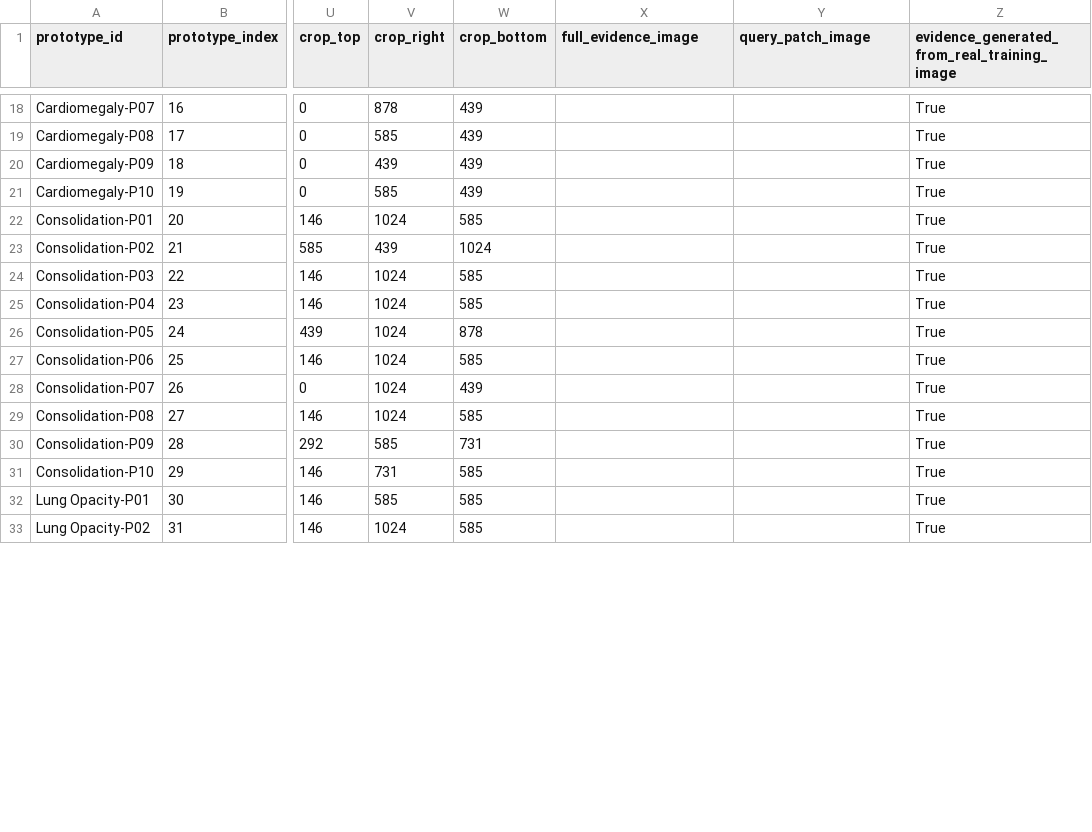
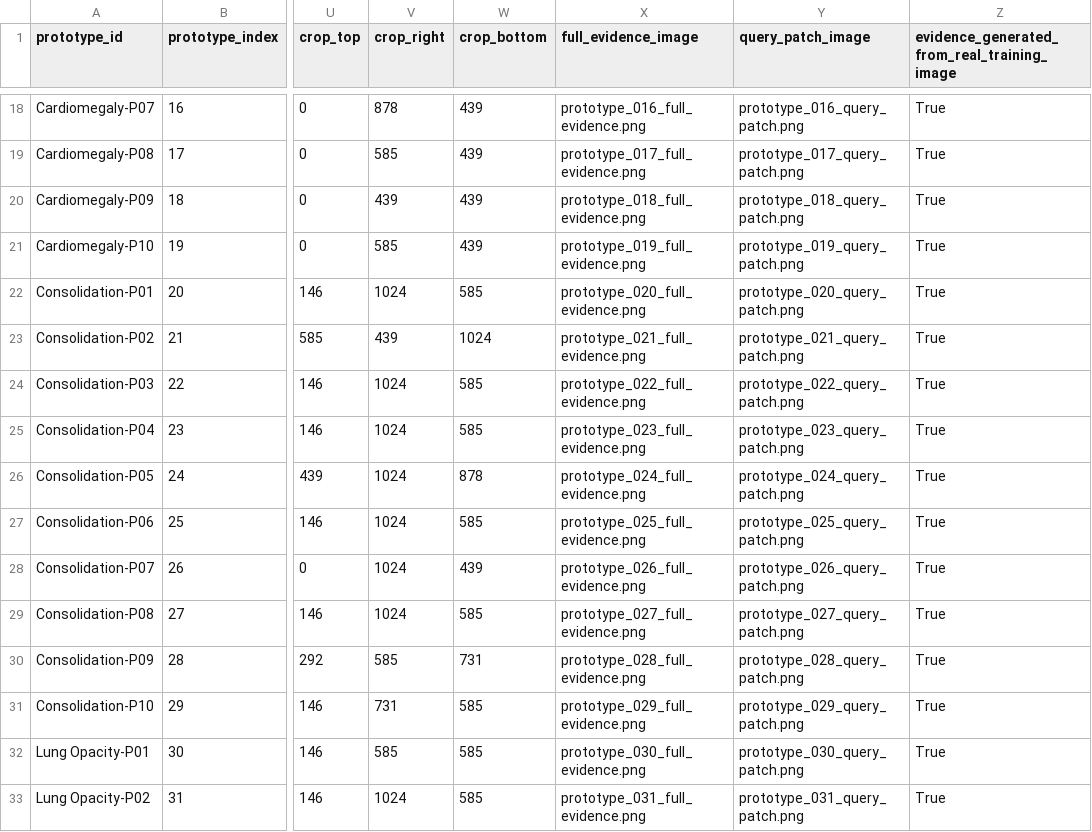
Before and after one commit to sanjib994/chest-xray-research, a CSV file: configs/prototype/P4_v2_prototype_evidence_manifest.csv, drawn as a sheet; only a part is shown, gaps mark what is left out; the diff covers the shown part only; the diff names each change by its address in the sheet, - before the commit and + after, or states it on an @@ line.

```diff
--- a/configs/prototype/P4_v2_prototype_evidence_manifest.csv
+++ b/configs/prototype/P4_v2_prototype_evidence_manifest.csv
-X18 (full_evidence_image): (empty)
+X18 (full_evidence_image): prototype_016_full_evidence.png
-Y18 (query_patch_image): (empty)
+Y18 (query_patch_image): prototype_016_query_patch.png
-X19 (full_evidence_image): (empty)
+X19 (full_evidence_image): prototype_017_full_evidence.png
-Y19 (query_patch_image): (empty)
+Y19 (query_patch_image): prototype_017_query_patch.png
-X20 (full_evidence_image): (empty)
+X20 (full_evidence_image): prototype_018_full_evidence.png
-Y20 (query_patch_image): (empty)
+Y20 (query_patch_image): prototype_018_query_patch.png
-X21 (full_evidence_image): (empty)
+X21 (full_evidence_image): prototype_019_full_evidence.png
-Y21 (query_patch_image): (empty)
+Y21 (query_patch_image): prototype_019_query_patch.png
-X22 (full_evidence_image): (empty)
+X22 (full_evidence_image): prototype_020_full_evidence.png
-Y22 (query_patch_image): (empty)
+Y22 (query_patch_image): prototype_020_query_patch.png
-X23 (full_evidence_image): (empty)
+X23 (full_evidence_image): prototype_021_full_evidence.png
-Y23 (query_patch_image): (empty)
+Y23 (query_patch_image): prototype_021_query_patch.png
-X24 (full_evidence_image): (empty)
+X24 (full_evidence_image): prototype_022_full_evidence.png
-Y24 (query_patch_image): (empty)
+Y24 (query_patch_image): prototype_022_query_patch.png
-X25 (full_evidence_image): (empty)
+X25 (full_evidence_image): prototype_023_full_evidence.png
-Y25 (query_patch_image): (empty)
+Y25 (query_patch_image): prototype_023_query_patch.png
-X26 (full_evidence_image): (empty)
+X26 (full_evidence_image): prototype_024_full_evidence.png
-Y26 (query_patch_image): (empty)
+Y26 (query_patch_image): prototype_024_query_patch.png
-X27 (full_evidence_image): (empty)
+X27 (full_evidence_image): prototype_025_full_evidence.png
-Y27 (query_patch_image): (empty)
+Y27 (query_patch_image): prototype_025_query_patch.png
-X28 (full_evidence_image): (empty)
+X28 (full_evidence_image): prototype_026_full_evidence.png
-Y28 (query_patch_image): (empty)
+Y28 (query_patch_image): prototype_026_query_patch.png
-X29 (full_evidence_image): (empty)
+X29 (full_evidence_image): prototype_027_full_evidence.png
-Y29 (query_patch_image): (empty)
+Y29 (query_patch_image): prototype_027_query_patch.png
-X30 (full_evidence_image): (empty)
+X30 (full_evidence_image): prototype_028_full_evidence.png
-Y30 (query_patch_image): (empty)
+Y30 (query_patch_image): prototype_028_query_patch.png
-X31 (full_evidence_image): (empty)
+X31 (full_evidence_image): prototype_029_full_evidence.png
-Y31 (query_patch_image): (empty)
+Y31 (query_patch_image): prototype_029_query_patch.png
-X32 (full_evidence_image): (empty)
+X32 (full_evidence_image): prototype_030_full_evidence.png
-Y32 (query_patch_image): (empty)
+Y32 (query_patch_image): prototype_030_query_patch.png
-X33 (full_evidence_image): (empty)
+X33 (full_evidence_image): prototype_031_full_evidence.png
-Y33 (query_patch_image): (empty)
+Y33 (query_patch_image): prototype_031_query_patch.png
```
Also changed, not shown: 108 edited cells elsewhere in this file, 6 other files.
